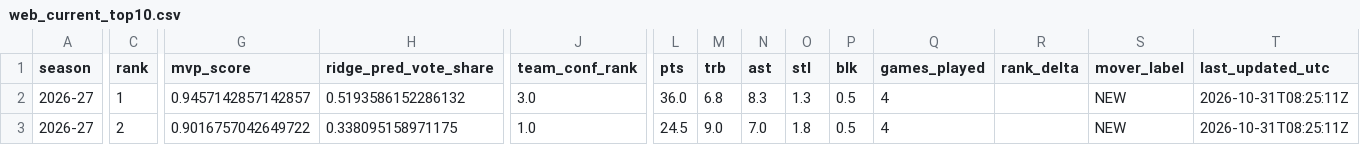
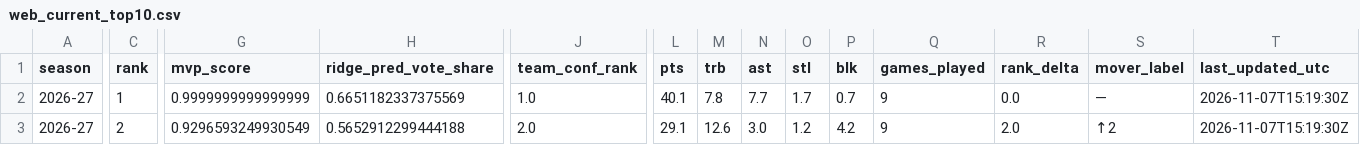
Before and after one commit to jeffwarr4/nba-awards-predictor, a CSV file: docs/nba/mvp/web_current_top10.csv, drawn as a sheet; only a part is shown, gaps mark what is left out; the diff covers the shown part only; the diff names each change by its address in the sheet, - before the commit and + after, or states it on an @@ line.

```diff
--- a/docs/nba/mvp/web_current_top10.csv
+++ b/docs/nba/mvp/web_current_top10.csv
-G2 (mvp_score): 0.9457142857142857
+G2 (mvp_score): 0.9999999999999999
-H2 (ridge_pred_vote_share): 0.5193586152286132
+H2 (ridge_pred_vote_share): 0.6651182337375569
-J2 (team_conf_rank): 3.0
+J2 (team_conf_rank): 1.0
-L2 (pts): 36.0
+L2 (pts): 40.1
-M2 (trb): 6.8
+M2 (trb): 7.8
-N2 (ast): 8.3
+N2 (ast): 7.7
-O2 (stl): 1.3
+O2 (stl): 1.7
-P2 (blk): 0.5
+P2 (blk): 0.7
-Q2:Q3 (games_played): 4
+Q2:Q3 (games_played): 9
-R2 (rank_delta): (empty)
+R2 (rank_delta): 0.0
-S2 (mover_label): NEW
+S2 (mover_label): —
-T2:T3 (last_updated_utc): 2026-10-31T08:25:11Z
+T2:T3 (last_updated_utc): 2026-11-07T15:19:30Z
-G3 (mvp_score): 0.9016757042649722
+G3 (mvp_score): 0.9296593249930549
-H3 (ridge_pred_vote_share): 0.338095158971175
+H3 (ridge_pred_vote_share): 0.5652912299444188
-J3 (team_conf_rank): 1.0
+J3 (team_conf_rank): 2.0
-L3 (pts): 24.5
+L3 (pts): 29.1
-M3 (trb): 9.0
+M3 (trb): 12.6
-N3 (ast): 7.0
+N3 (ast): 3.0
-O3 (stl): 1.8
+O3 (stl): 1.2
-P3 (blk): 0.5
+P3 (blk): 4.2
-R3 (rank_delta): (empty)
+R3 (rank_delta): 2.0
-S3 (mover_label): NEW
+S3 (mover_label): ↑2
```
Also changed, not shown: 127 edited cells elsewhere in this file, docs/nba/mvp/canva_top5_flat.csv, docs/nba/mvp/model_all_candidates.csv, 18 other files.
